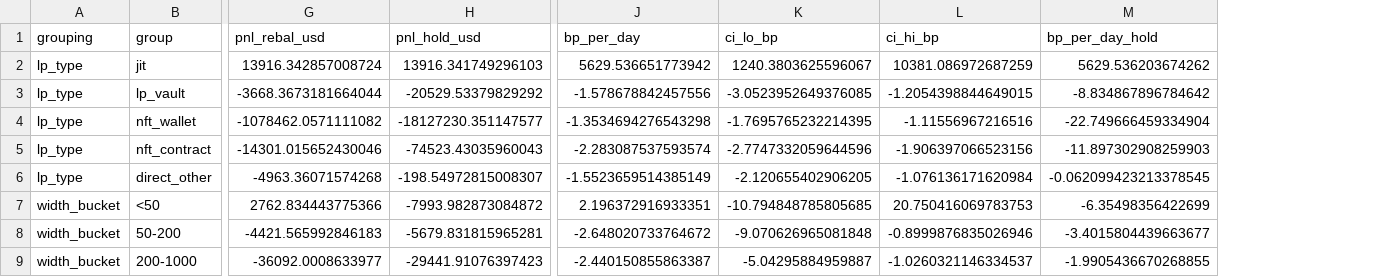
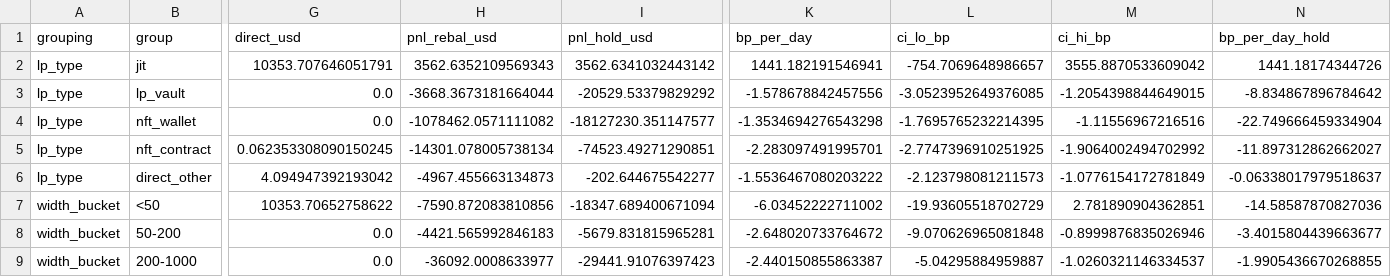
Before and after one commit to samuraixx-key/uniswap-lp-economics, a CSV file: results/lp_groups.csv, drawn as a sheet; only a part is shown, gaps mark what is left out; addresses are those after the commit; the diff covers the shown part only; the diff names each change by its address in the sheet, - before the commit and + after, or states it on an @@ line.

```diff
--- a/results/lp_groups.csv
+++ b/results/lp_groups.csv
+column G (direct_usd), rows 2-9: 10353.707646051791 | 0.0 | 0.0 | 0.062353308090150245 | 4.094947392193042 | 10353.70652758622 | 0.0 | 0.0
-H2 (pnl_rebal_usd): 13916.342857008724
+H2 (pnl_rebal_usd): 3562.6352109569343
-I2 (pnl_hold_usd): 13916.341749296103
+I2 (pnl_hold_usd): 3562.6341032443142
-K2 (bp_per_day): 5629.536651773942
+K2 (bp_per_day): 1441.182191546941
-L2 (ci_lo_bp): 1240.3803625596067
+L2 (ci_lo_bp): -754.7069648986657
-M2 (ci_hi_bp): 10381.086972687259
+M2 (ci_hi_bp): 3555.8870533609042
-N2 (bp_per_day_hold): 5629.536203674262
+N2 (bp_per_day_hold): 1441.18174344726
-H5 (pnl_rebal_usd): -14301.015652430046
+H5 (pnl_rebal_usd): -14301.078005738134
-I5 (pnl_hold_usd): -74523.43035960043
+I5 (pnl_hold_usd): -74523.49271290851
-K5 (bp_per_day): -2.283087537593574
+K5 (bp_per_day): -2.283097491995701
-L5 (ci_lo_bp): -2.7747332059644596
+L5 (ci_lo_bp): -2.7747396910251925
-M5 (ci_hi_bp): -1.906397066523156
+M5 (ci_hi_bp): -1.9064002494702992
-N5 (bp_per_day_hold): -11.897302908259903
+N5 (bp_per_day_hold): -11.897312862662027
-H6 (pnl_rebal_usd): -4963.36071574268
+H6 (pnl_rebal_usd): -4967.455663134873
-I6 (pnl_hold_usd): -198.54972815008307
+I6 (pnl_hold_usd): -202.644675542277
-K6 (bp_per_day): -1.5523659514385149
+K6 (bp_per_day): -1.5536467080203222
-L6 (ci_lo_bp): -2.120655402906205
+L6 (ci_lo_bp): -2.123798081211573
-M6 (ci_hi_bp): -1.076136171620984
+M6 (ci_hi_bp): -1.0776154172781849
-N6 (bp_per_day_hold): -0.062099423213378545
+N6 (bp_per_day_hold): -0.06338017979518637
-H7 (pnl_rebal_usd): 2762.834443775366
+H7 (pnl_rebal_usd): -7590.872083810856
-I7 (pnl_hold_usd): -7993.982873084872
+I7 (pnl_hold_usd): -18347.689400671094
-K7 (bp_per_day): 2.196372916933351
+K7 (bp_per_day): -6.03452222711002
-L7 (ci_lo_bp): -10.794848785805685
+L7 (ci_lo_bp): -19.93605518702729
-M7 (ci_hi_bp): 20.750416069783753
+M7 (ci_hi_bp): 2.781890904362851
-N7 (bp_per_day_hold): -6.35498356422699
+N7 (bp_per_day_hold): -14.58587870827036
```
Also changed, not shown: 61 edited cells elsewhere in this file, results/lvr_daily.csv, 12 other files.
